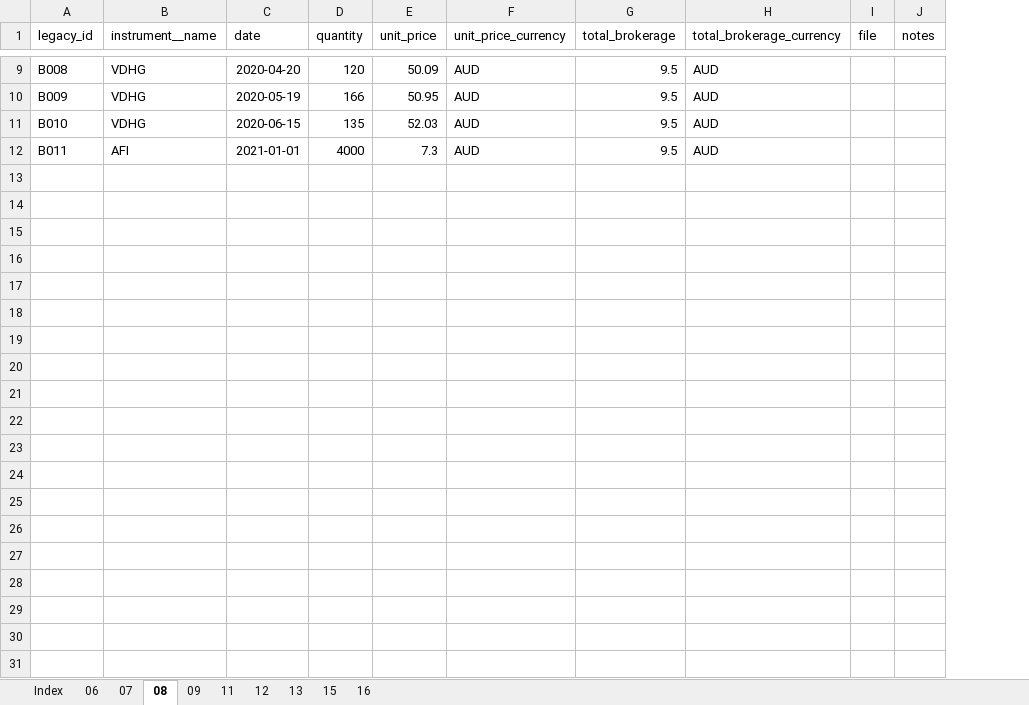
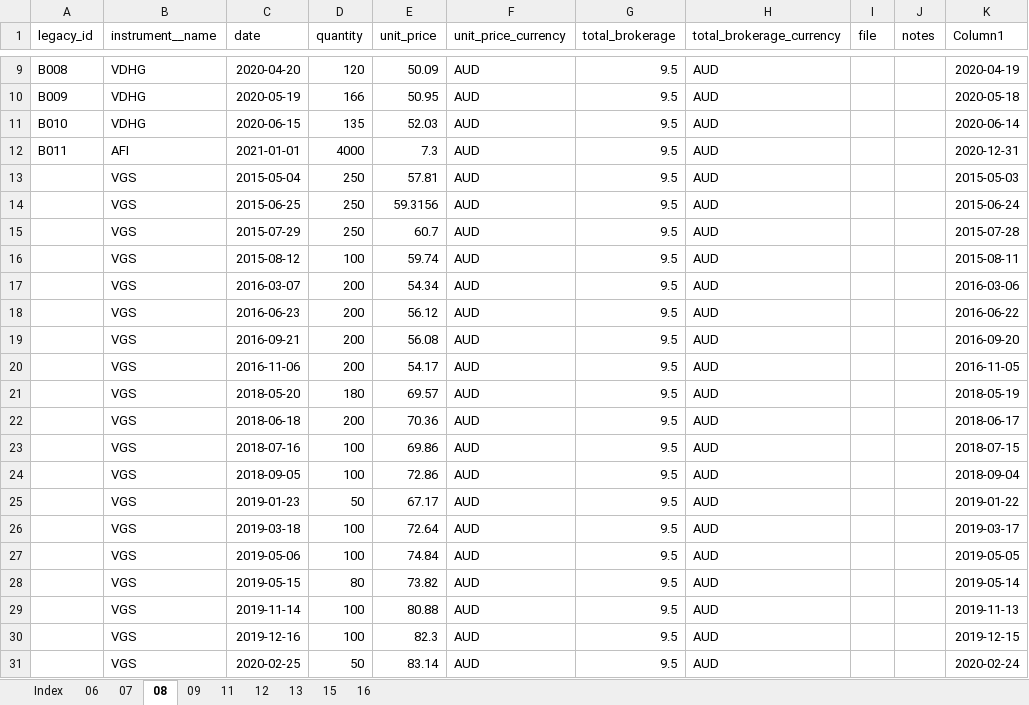
Before and after one commit to pretoriusdre/share-dinkum, an Excel workbook: share_dinkum_proj/share_dinkum_app/import_data/data_import_template_public.xlsx, sheet 08, drawn as a sheet; only a part is shown, gaps mark what is left out; values as stored, in another font and other column widths than the file's, no borders; table styles not drawn; the diff covers the shown part only; the diff names each change by its address in the sheet, - before the commit and + after, or states it on an @@ line.

```diff
--- a/share_dinkum_proj/share_dinkum_app/import_data/data_import_template_public.xlsx (sheet 08)
+++ b/share_dinkum_proj/share_dinkum_app/import_data/data_import_template_public.xlsx (sheet 08)
+column K (Column1), rows 9-12: 2020-04-19 | 2020-05-18 | 2020-06-14 | 2020-12-31
+row 13:  | VGS | 2015-05-04 | 250 | 57.81 | AUD | 9.5 | AUD |  |  | 2015-05-03
+row 14:  | VGS | 2015-06-25 | 250 | 59.3156 | AUD | 9.5 | AUD |  |  | 2015-06-24
+row 15:  | VGS | 2015-07-29 | 250 | 60.7 | AUD | 9.5 | AUD |  |  | 2015-07-28
+row 16:  | VGS | 2015-08-12 | 100 | 59.74 | AUD | 9.5 | AUD |  |  | 2015-08-11
+row 17:  | VGS | 2016-03-07 | 200 | 54.34 | AUD | 9.5 | AUD |  |  | 2016-03-06
+row 18:  | VGS | 2016-06-23 | 200 | 56.12 | AUD | 9.5 | AUD |  |  | 2016-06-22
+row 19:  | VGS | 2016-09-21 | 200 | 56.08 | AUD | 9.5 | AUD |  |  | 2016-09-20
+row 20:  | VGS | 2016-11-06 | 200 | 54.17 | AUD | 9.5 | AUD |  |  | 2016-11-05
+row 21:  | VGS | 2018-05-20 | 180 | 69.57 | AUD | 9.5 | AUD |  |  | 2018-05-19
+row 22:  | VGS | 2018-06-18 | 200 | 70.36 | AUD | 9.5 | AUD |  |  | 2018-06-17
+row 23:  | VGS | 2018-07-16 | 100 | 69.86 | AUD | 9.5 | AUD |  |  | 2018-07-15
+row 24:  | VGS | 2018-09-05 | 100 | 72.86 | AUD | 9.5 | AUD |  |  | 2018-09-04
+row 25:  | VGS | 2019-01-23 | 50 | 67.17 | AUD | 9.5 | AUD |  |  | 2019-01-22
+row 26:  | VGS | 2019-03-18 | 100 | 72.64 | AUD | 9.5 | AUD |  |  | 2019-03-17
+row 27:  | VGS | 2019-05-06 | 100 | 74.84 | AUD | 9.5 | AUD |  |  | 2019-05-05
+row 28:  | VGS | 2019-05-15 | 80 | 73.82 | AUD | 9.5 | AUD |  |  | 2019-05-14
+row 29:  | VGS | 2019-11-14 | 100 | 80.88 | AUD | 9.5 | AUD |  |  | 2019-11-13
+row 30:  | VGS | 2019-12-16 | 100 | 82.3 | AUD | 9.5 | AUD |  |  | 2019-12-15
+row 31:  | VGS | 2020-02-25 | 50 | 83.14 | AUD | 9.5 | AUD |  |  | 2020-02-24
```
Also changed, not shown: 9 added rows elsewhere in this sheet, sheet 16, sheet 13, 5 other files.
